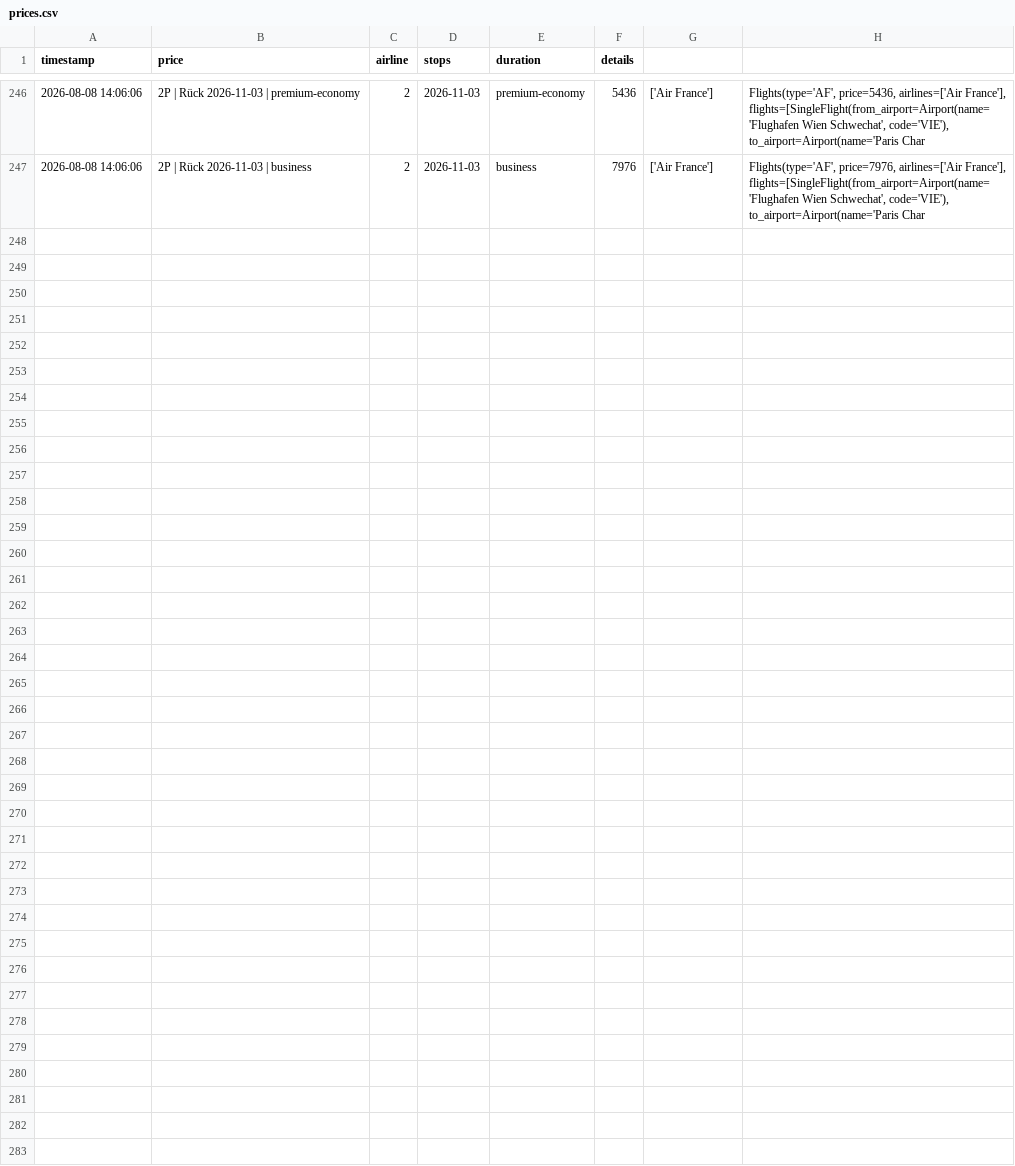
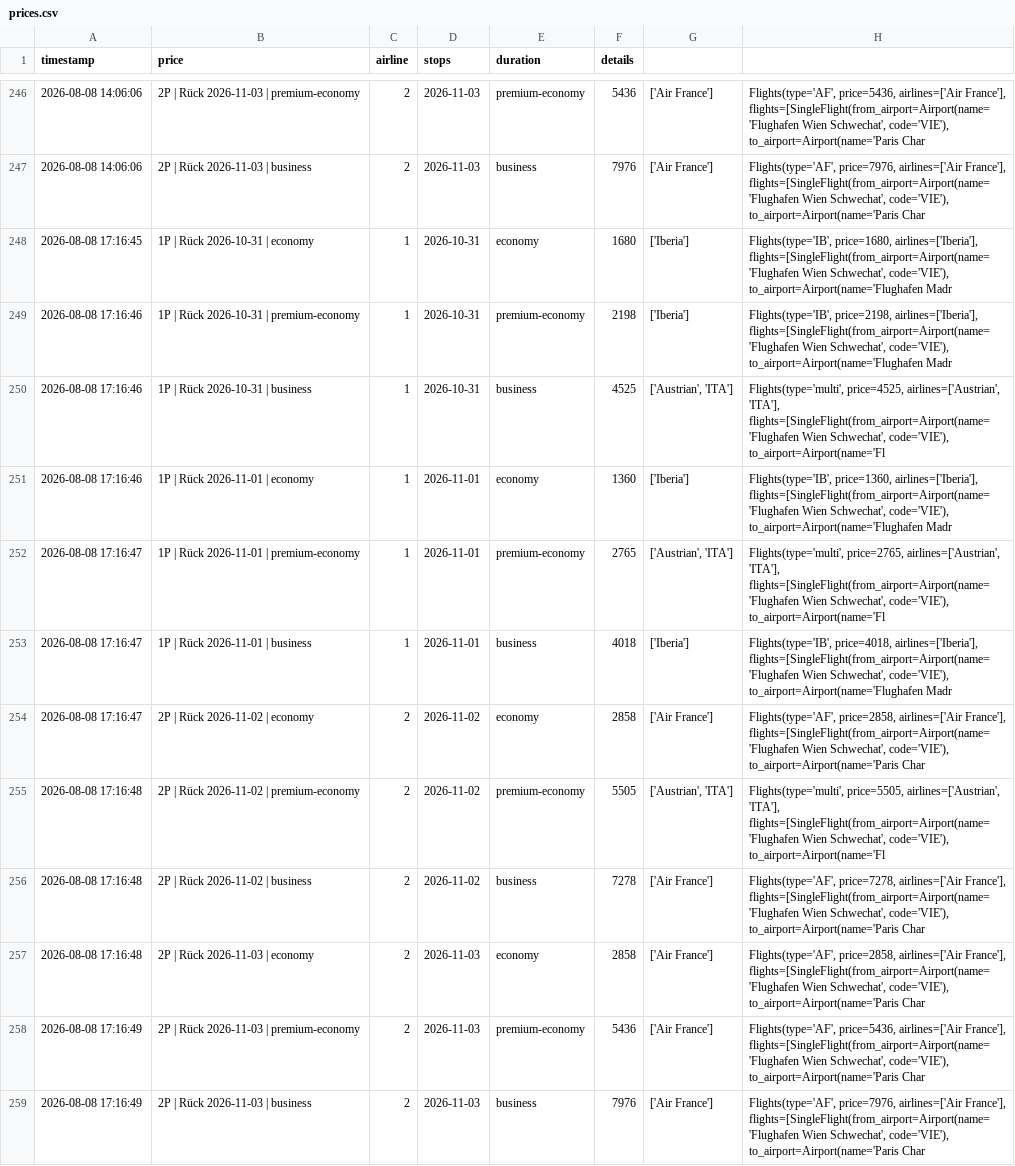
Before and after one commit to rauchenp/Vie-Rio-tracker, a CSV file: prices.csv, drawn as a sheet; only a part is shown, gaps mark what is left out; the diff names each change by its address in the sheet, - before the commit and + after, or states it on an @@ line.

```diff
--- a/prices.csv
+++ b/prices.csv
+row 248: 2026-08-08 17:16:45 | 1P | Rück 2026-10-31 | economy | 1 | 2026-10-31 | economy | 1680 | ['Iberia'] | Flights(type='IB', price=1680, airlines=['Iberia'], flights=[SingleFlight(from_airport=Airport(name='Flughafen Wien Schwechat', code='VIE'), to_airport=Airport(name='Flughafen Madr
+row 249: 2026-08-08 17:16:46 | 1P | Rück 2026-10-31 | premium-economy | 1 | 2026-10-31 | premium-economy | 2198 | ['Iberia'] | Flights(type='IB', price=2198, airlines=['Iberia'], flights=[SingleFlight(from_airport=Airport(name='Flughafen Wien Schwechat', code='VIE'), to_airport=Airport(name='Flughafen Madr
+row 250: 2026-08-08 17:16:46 | 1P | Rück 2026-10-31 | business | 1 | 2026-10-31 | business | 4525 | ['Austrian', 'ITA'] | Flights(type='multi', price=4525, airlines=['Austrian', 'ITA'], flights=[SingleFlight(from_airport=Airport(name='Flughafen Wien Schwechat', code='VIE'), to_airport=Airport(name='Fl
+row 251: 2026-08-08 17:16:46 | 1P | Rück 2026-11-01 | economy | 1 | 2026-11-01 | economy | 1360 | ['Iberia'] | Flights(type='IB', price=1360, airlines=['Iberia'], flights=[SingleFlight(from_airport=Airport(name='Flughafen Wien Schwechat', code='VIE'), to_airport=Airport(name='Flughafen Madr
+row 252: 2026-08-08 17:16:47 | 1P | Rück 2026-11-01 | premium-economy | 1 | 2026-11-01 | premium-economy | 2765 | ['Austrian', 'ITA'] | Flights(type='multi', price=2765, airlines=['Austrian', 'ITA'], flights=[SingleFlight(from_airport=Airport(name='Flughafen Wien Schwechat', code='VIE'), to_airport=Airport(name='Fl
+row 253: 2026-08-08 17:16:47 | 1P | Rück 2026-11-01 | business | 1 | 2026-11-01 | business | 4018 | ['Iberia'] | Flights(type='IB', price=4018, airlines=['Iberia'], flights=[SingleFlight(from_airport=Airport(name='Flughafen Wien Schwechat', code='VIE'), to_airport=Airport(name='Flughafen Madr
+row 254: 2026-08-08 17:16:47 | 2P | Rück 2026-11-02 | economy | 2 | 2026-11-02 | economy | 2858 | ['Air France'] | Flights(type='AF', price=2858, airlines=['Air France'], flights=[SingleFlight(from_airport=Airport(name='Flughafen Wien Schwechat', code='VIE'), to_airport=Airport(name='Paris Char
+row 255: 2026-08-08 17:16:48 | 2P | Rück 2026-11-02 | premium-economy | 2 | 2026-11-02 | premium-economy | 5505 | ['Austrian', 'ITA'] | Flights(type='multi', price=5505, airlines=['Austrian', 'ITA'], flights=[SingleFlight(from_airport=Airport(name='Flughafen Wien Schwechat', code='VIE'), to_airport=Airport(name='Fl
+row 256: 2026-08-08 17:16:48 | 2P | Rück 2026-11-02 | business | 2 | 2026-11-02 | business | 7278 | ['Air France'] | Flights(type='AF', price=7278, airlines=['Air France'], flights=[SingleFlight(from_airport=Airport(name='Flughafen Wien Schwechat', code='VIE'), to_airport=Airport(name='Paris Char
+row 257: 2026-08-08 17:16:48 | 2P | Rück 2026-11-03 | economy | 2 | 2026-11-03 | economy | 2858 | ['Air France'] | Flights(type='AF', price=2858, airlines=['Air France'], flights=[SingleFlight(from_airport=Airport(name='Flughafen Wien Schwechat', code='VIE'), to_airport=Airport(name='Paris Char
+row 258: 2026-08-08 17:16:49 | 2P | Rück 2026-11-03 | premium-economy | 2 | 2026-11-03 | premium-economy | 5436 | ['Air France'] | Flights(type='AF', price=5436, airlines=['Air France'], flights=[SingleFlight(from_airport=Airport(name='Flughafen Wien Schwechat', code='VIE'), to_airport=Airport(name='Paris Char
+row 259: 2026-08-08 17:16:49 | 2P | Rück 2026-11-03 | business | 2 | 2026-11-03 | business | 7976 | ['Air France'] | Flights(type='AF', price=7976, airlines=['Air France'], flights=[SingleFlight(from_airport=Airport(name='Flughafen Wien Schwechat', code='VIE'), to_airport=Airport(name='Paris Char
```
